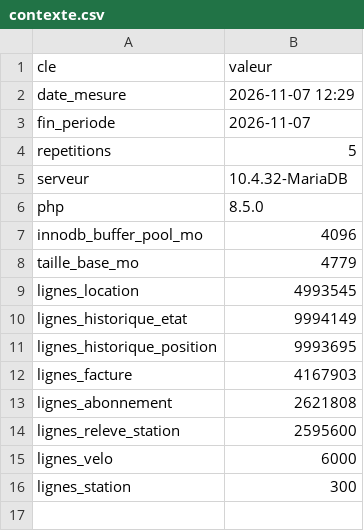
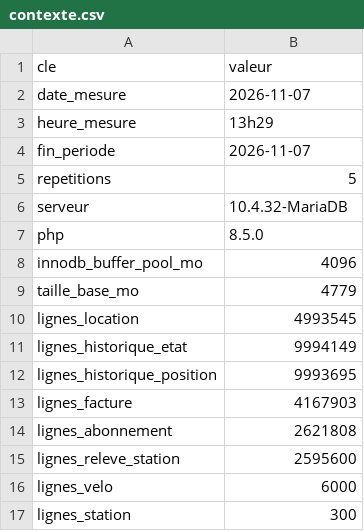
Before and after one commit to Cocolin67/Velo-BD, a CSV file: docs/report/data/contexte.csv, drawn as a sheet.

Commit message:
Fix report charts and layout, write the remaining sections
Charts: value labels show seconds instead of their logarithm (the
negative numbers), legends no longer cover the bars, French number
format, and the scaling chart reads a per-period CSV (it was empty).
Layout: floats placed with htbp, tighter lists, sans-serif digits.
Diagrams: remove the bottom legends from the SVGs and crop them.
Write the sections that were still placeholders.

Co-Authored-By: Albtros26 <gratia.alban@gmail.com>
Co-Authored-By: Xupix <48409224+Cocolin67@users.noreply.github.com>

```diff
--- a/docs/report/data/contexte.csv
+++ b/docs/report/data/contexte.csv
@@ -1,3 +1,4 @@
 cle,valeur
-date_mesure,"2026-11-07 12:29"
+date_mesure,2026-11-07
+heure_mesure,13h29
 fin_periode,2026-11-07
```
Also changed, not shown: 16 other files.
